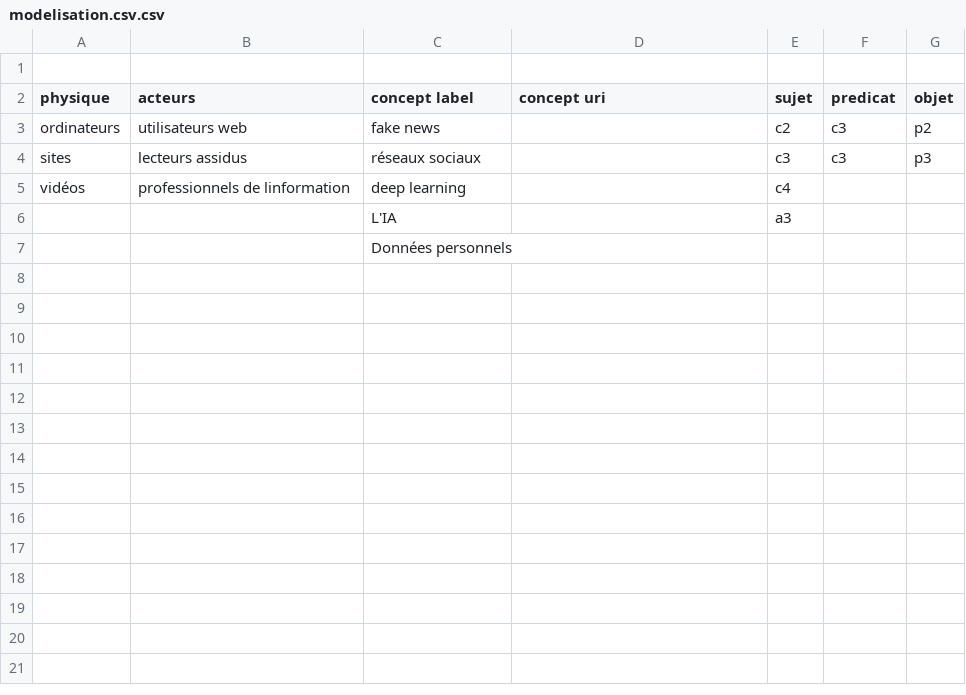
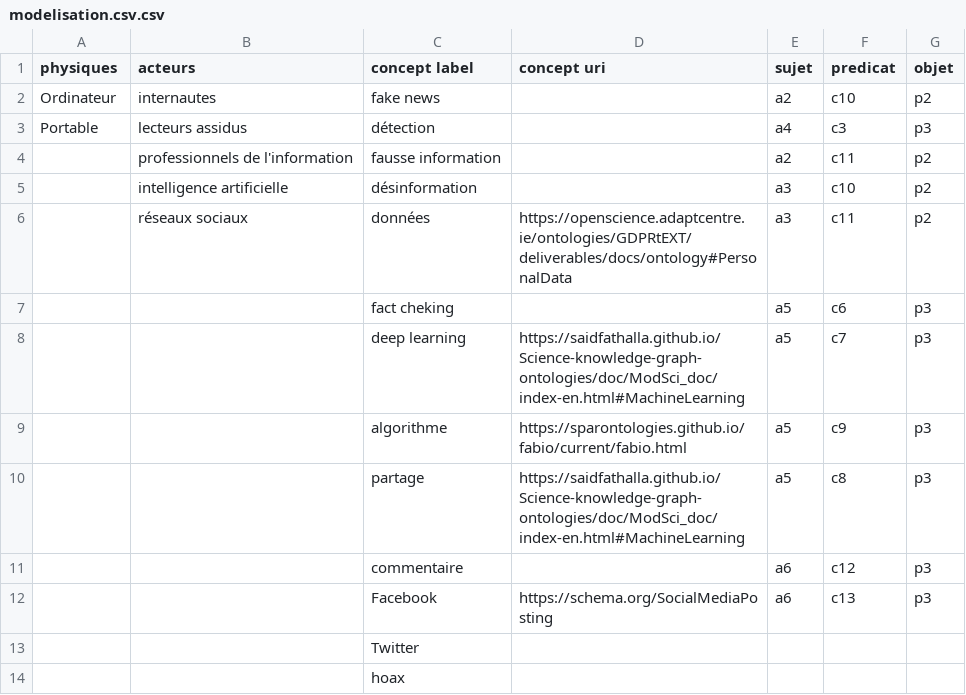
Before and after one commit to Celiatib/AVUN_21-22, a CSV file: modelisation.csv.csv, drawn as a sheet.

Commit message:
Add files via upload

```diff
--- a/modelisation.csv.csv
+++ b/modelisation.csv.csv
@@ -1,7 +1,14 @@
-
-physique,acteurs ,concept label,concept uri,sujet,predicat,objet
-ordinateurs,utilisateurs web,fake news,,c2,c3,p2
-sites,lecteurs assidus,réseaux sociaux,,c3,c3,p3
-vidéos,professionnels de linformation,deep learning,,c4,,
-,,L'IA,,a3,,
-,,Données personnels ,,,,
+physiques,acteurs,concept label,concept uri,sujet ,predicat,objet
+Ordinateur,internautes ,fake news,,a2,c10,p2
+Portable,lecteurs assidus,détection,,a4,c3,p3
+,professionnels de l'information,fausse information,,a2,c11,p2
+,intelligence artificielle,désinformation,,a3,c10,p2
+,réseaux sociaux,données ,https://openscience.adaptcentre.ie/ontologies/GDPRtEXT/deliverables/docs/ontology#PersonalData,a3,c11,p2
+,,fact cheking,,a5,c6,p3
+,,deep learning,https://saidfathalla.github.io/Science-knowledge-graph-ontologies/doc/ModSci_doc/index-en.html#MachineLearning,a5,c7,p3
+,,algorithme,https://sparontologies.github.io/fabio/current/fabio.html,a5,c9,p3
+,,partage,https://saidfathalla.github.io/Science-knowledge-graph-ontologies/doc/ModSci_doc/index-en.html#MachineLearning,a5,c8,p3
+,,commentaire,,a6,c12,p3
+,,Facebook,https://schema.org/SocialMediaPosting,a6,c13,p3
+,,Twitter,,,,
+,,hoax,,,,
```
